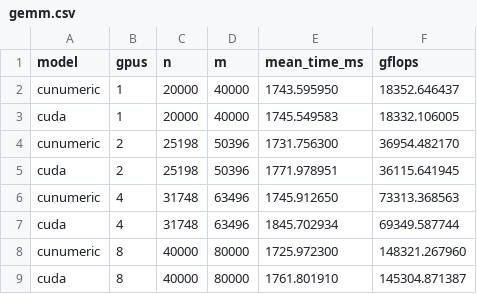
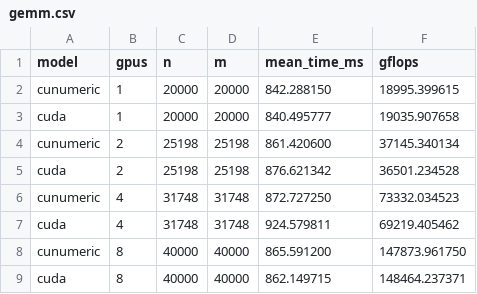
Before and after one commit to JuliaLegate/benchmarking, a CSV file: gemm/gemm.csv, drawn as a sheet.

Commit message:
switch to large, ran small gemm

```diff
--- a/gemm/gemm.csv
+++ b/gemm/gemm.csv
@@ -1,9 +1,9 @@
 model,gpus,n,m,mean_time_ms,gflops
-cunumeric,1,20000,40000,1743.595950,18352.646437
-cuda,1,20000,40000,1745.549583,18332.106005
-cunumeric,2,25198,50396,1731.756300,36954.482170
-cuda,2,25198,50396,1771.978951,36115.641945
-cunumeric,4,31748,63496,1745.912650,73313.368563
-cuda,4,31748,63496,1845.702934,69349.587744
-cunumeric,8,40000,80000,1725.972300,148321.267960
-cuda,8,40000,80000,1761.801910,145304.871387
+cunumeric,1,20000,20000,842.288150,18995.399615
+cuda,1,20000,20000,840.495777,19035.907658
+cunumeric,2,25198,25198,861.420600,37145.340134
+cuda,2,25198,25198,876.621342,36501.234528
+cunumeric,4,31748,31748,872.727250,73332.034523
+cuda,4,31748,31748,924.579811,69219.405462
+cunumeric,8,40000,40000,865.591200,147873.961750
+cuda,8,40000,40000,862.149715,148464.237371
```
Also changed, not shown: 7 other files.
